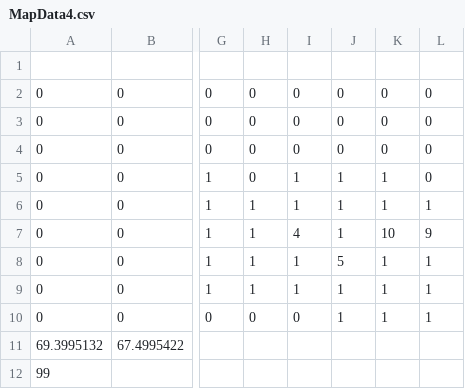
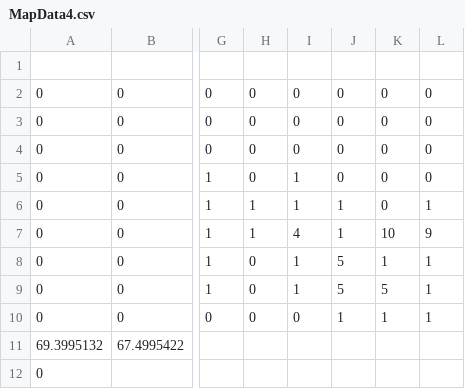
Before and after one commit to MM1152/HellTaker, a CSV file: Project/hell_taker-bin/GameData/MapData4.csv, drawn as a sheet; only a part is shown, gaps mark what is left out; the diff names each change by its address in the sheet, - before the commit and + after, or states it on an @@ line.

```diff
--- a/Project/hell_taker-bin/GameData/MapData4.csv
+++ b/Project/hell_taker-bin/GameData/MapData4.csv
-J5: 1
+J5: 0
-K5:K6: 1
+K5:K6: 0
-H8:H9: 1
+H8:H9: 0
-J9: 1
+J9: 5
-K9: 1
+K9: 5
-A12: 99
+A12: 0
```
Also changed, not shown: Project/hell_taker-bin/GameData/MapData1.csv, Project/hell_taker-bin/GameData/MapData3.csv, 29 other files.
